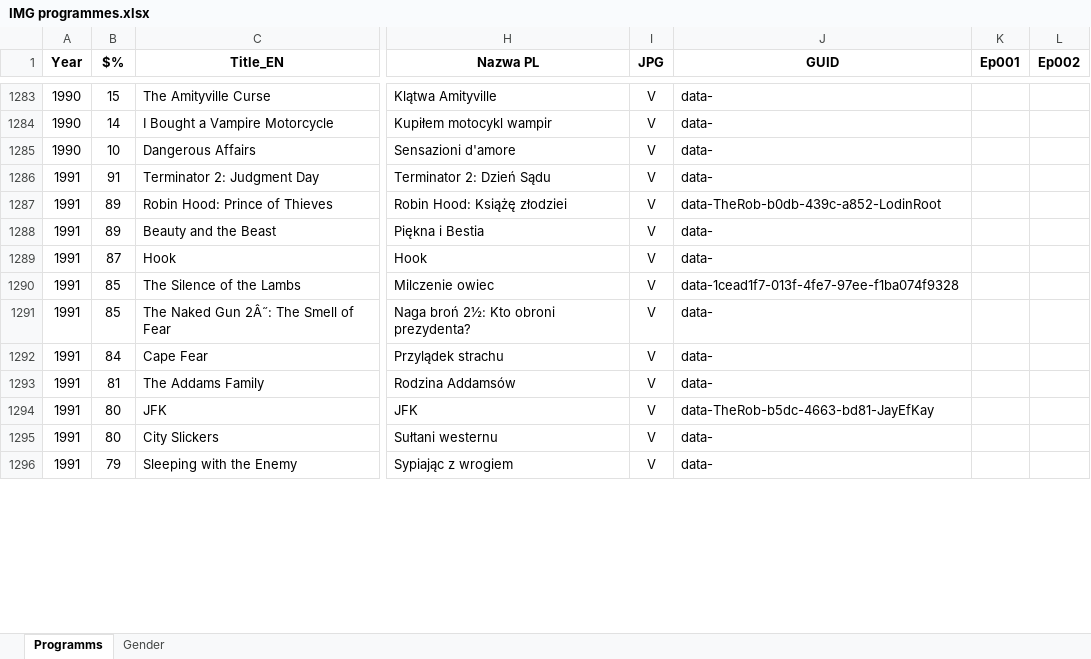
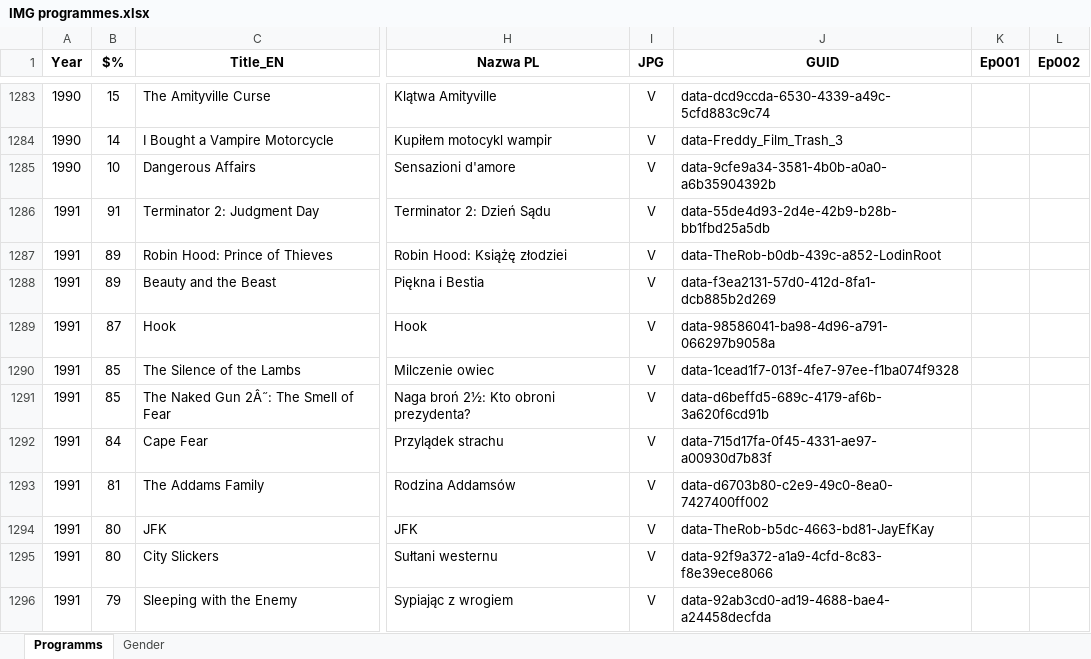
Before and after one commit to pauldim/MADTV, an Excel workbook: IMG programmes.xlsx, sheet Programms, drawn as a sheet; only a part is shown, gaps mark what is left out; values as stored, in another font and other column widths than the file's, no borders; the diff covers the shown part only; the diff names each change by its address in the sheet, - before the commit and + after, or states it on an @@ line.

```diff
--- a/IMG programmes.xlsx (sheet Programms)
+++ b/IMG programmes.xlsx (sheet Programms)
-J1283 (GUID): data-
+J1283 (GUID): data-dcd9ccda-6530-4339-a49c-5cfd883c9c74
-J1284 (GUID): data-
+J1284 (GUID): data-Freddy_Film_Trash_3
-J1285 (GUID): data-
+J1285 (GUID): data-9cfe9a34-3581-4b0b-a0a0-a6b35904392b
-J1286 (GUID): data-
+J1286 (GUID): data-55de4d93-2d4e-42b9-b28b-bb1fbd25a5db
-J1288 (GUID): data-
+J1288 (GUID): data-f3ea2131-57d0-412d-8fa1-dcb885b2d269
-J1289 (GUID): data-
+J1289 (GUID): data-98586041-ba98-4d96-a791-066297b9058a
-J1291 (GUID): data-
+J1291 (GUID): data-d6beffd5-689c-4179-af6b-3a620f6cd91b
-J1292 (GUID): data-
+J1292 (GUID): data-715d17fa-0f45-4331-ae97-a00930d7b83f
-J1293 (GUID): data-
+J1293 (GUID): data-d6703b80-c2e9-49c0-8ea0-7427400ff002
-J1295 (GUID): data-
+J1295 (GUID): data-92f9a372-a1a9-4cfd-8c83-f8e39ece8066
-J1296 (GUID): data-
+J1296 (GUID): data-92ab3cd0-ad19-4688-bae4-a24458decfda
```
Also changed, not shown: 104 edited cells elsewhere in this sheet.
